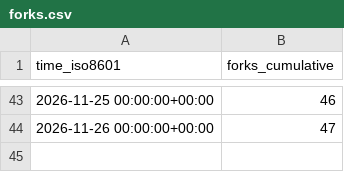
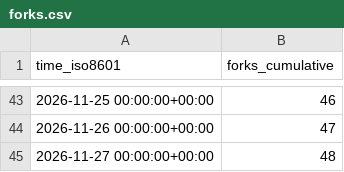
Before and after one commit to inseq-team/inseq-stats, a CSV file: inseq-team/inseq/ghrs-data/forks.csv, drawn as a sheet; only a part is shown, gaps mark what is left out; the diff names each change by its address in the sheet, - before the commit and + after, or states it on an @@ line.

```diff
--- a/inseq-team/inseq/ghrs-data/forks.csv
+++ b/inseq-team/inseq/ghrs-data/forks.csv
+row 45: 2026-11-27 00:00:00+00:00 | 48
```
